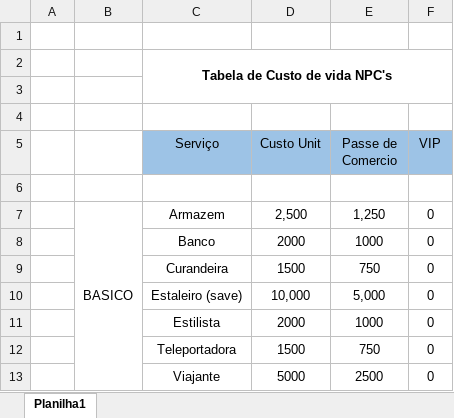
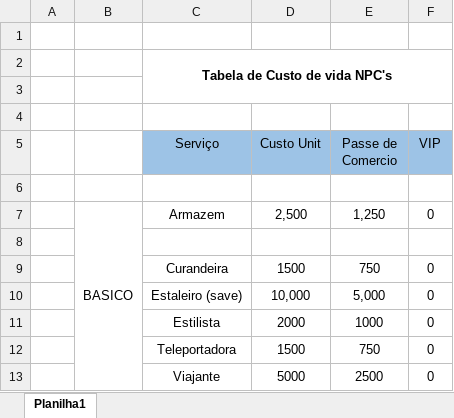
Before and after one commit to dattebayoonline/Dattebayo, an Excel workbook: 0002 - Database/001 - Custo de VIda.xlsx, sheet Planilha1, drawn as a sheet; values as stored, in another font and other column widths than the file's, no borders; the diff names each change by its address in the sheet, - before the commit and + after, or states it on an @@ line.

```diff
--- a/0002 - Database/001 - Custo de VIda.xlsx (sheet Planilha1)
+++ b/0002 - Database/001 - Custo de VIda.xlsx (sheet Planilha1)
-row 8:  |  | Banco | 2000 | 1000 | 0
+row 8: (empty)
```
Also changed, not shown: 1 other file.
